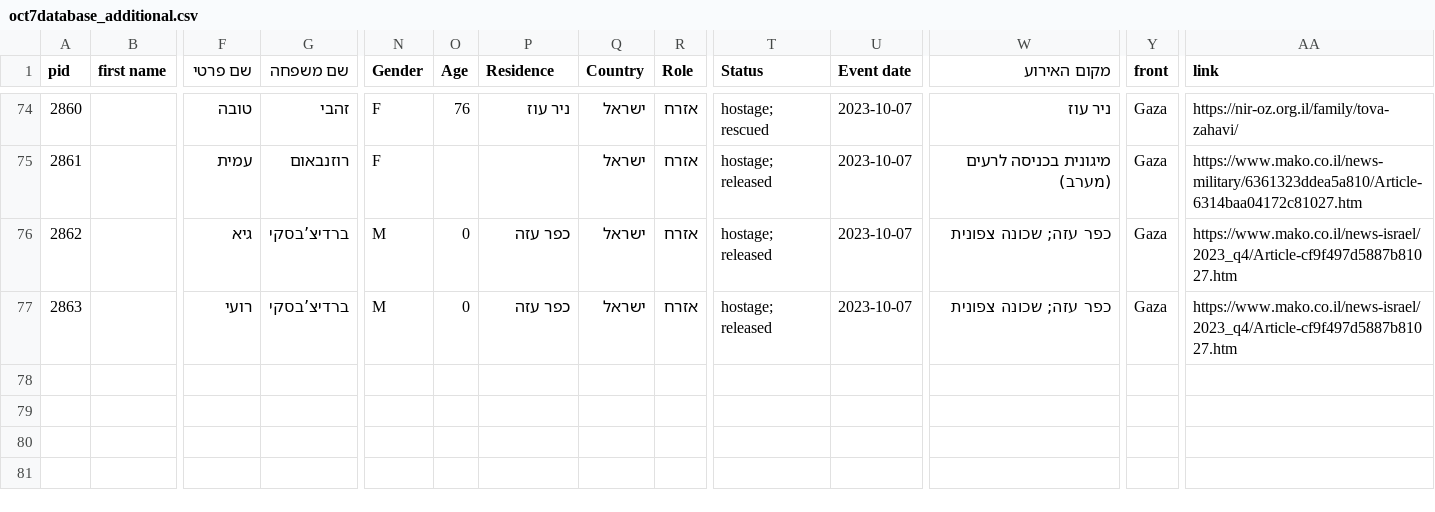
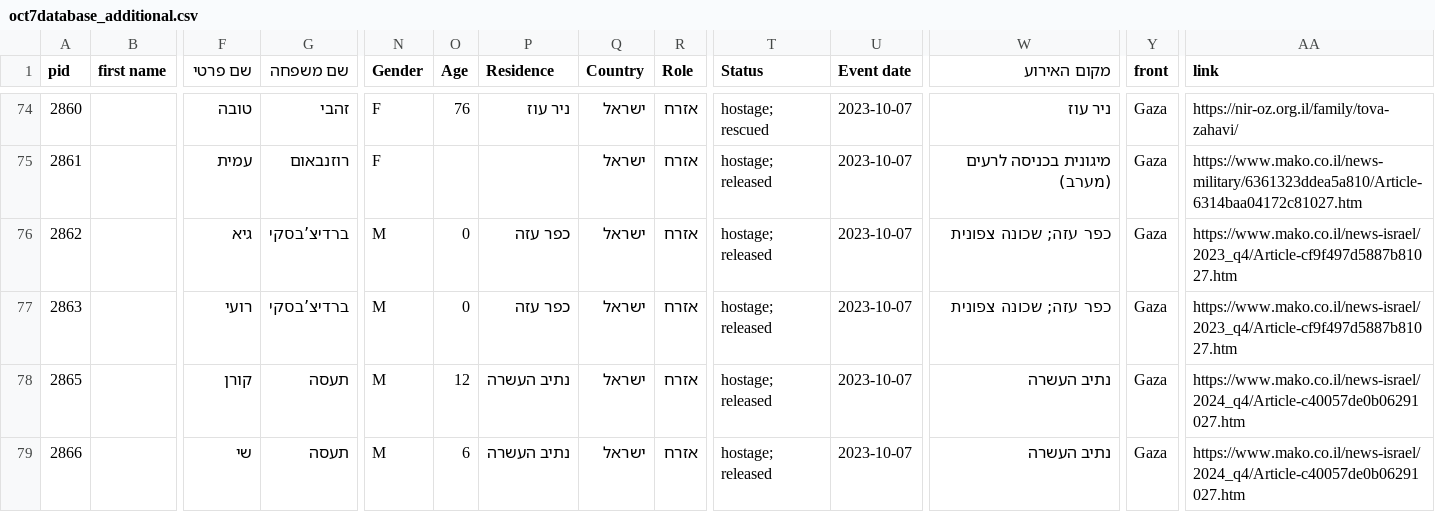
Before and after one commit to yuval-harpaz/alarms, a CSV file: data/oct7database_additional.csv, drawn as a sheet; only a part is shown, gaps mark what is left out; rows hold the shown columns only; the diff names each change by its address in the sheet, - before the commit and + after, or states it on an @@ line.

```diff
--- a/data/oct7database_additional.csv
+++ b/data/oct7database_additional.csv
+row 78: 2865 |  | קורן | תעסה | M | 12 | נתיב העשרה | ישראל | אזרח | hostage; released | 2023-10-07 | נתיב העשרה | Gaza | https://www.mako.co.il/news-israel/2024_q4/Article-c40057de0b06291027.htm
+row 79: 2866 |  | שי | תעסה | M | 6 | נתיב העשרה | ישראל | אזרח | hostage; released | 2023-10-07 | נתיב העשרה | Gaza | https://www.mako.co.il/news-israel/2024_q4/Article-c40057de0b06291027.htm
```
Also changed, not shown: 1 other file.
